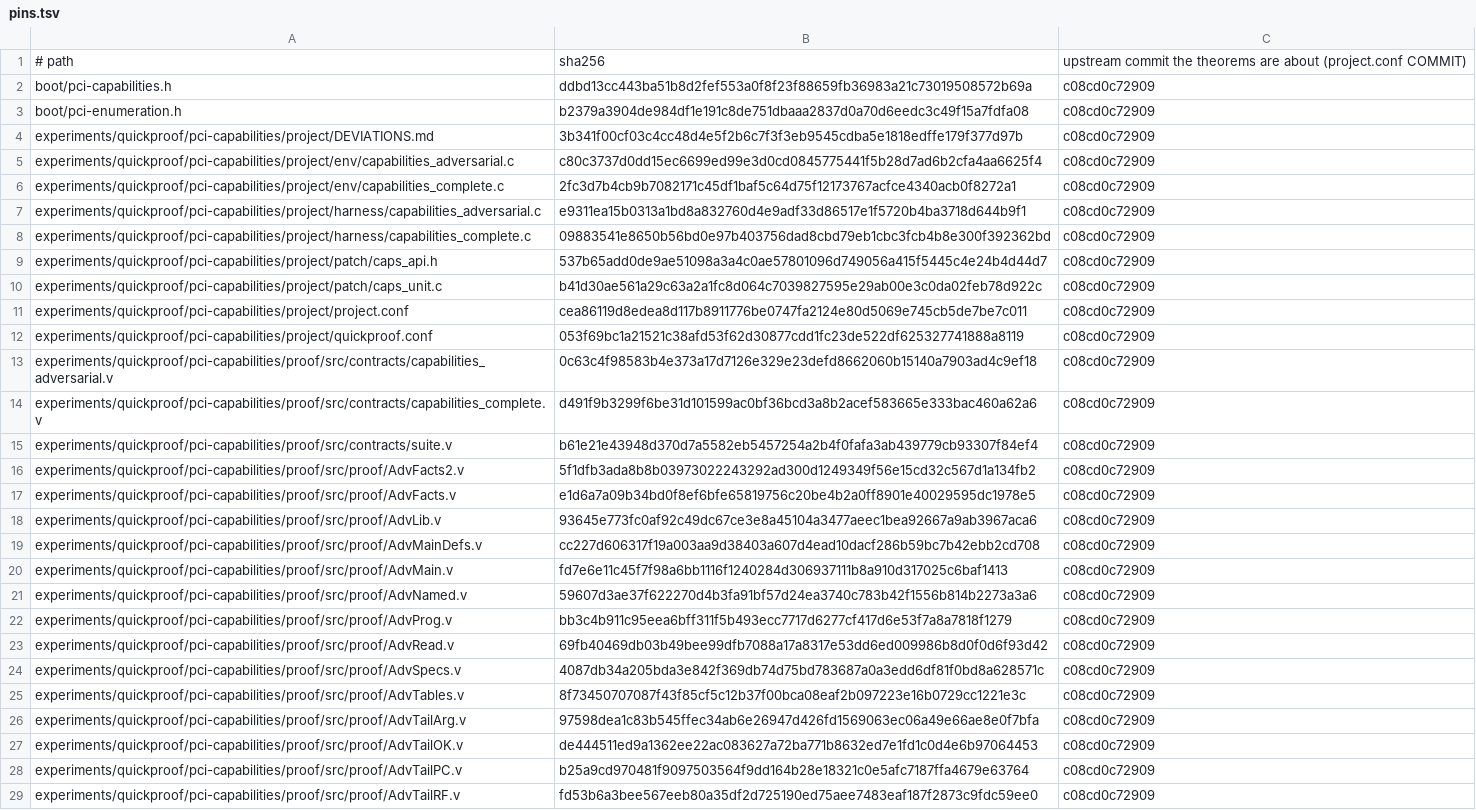
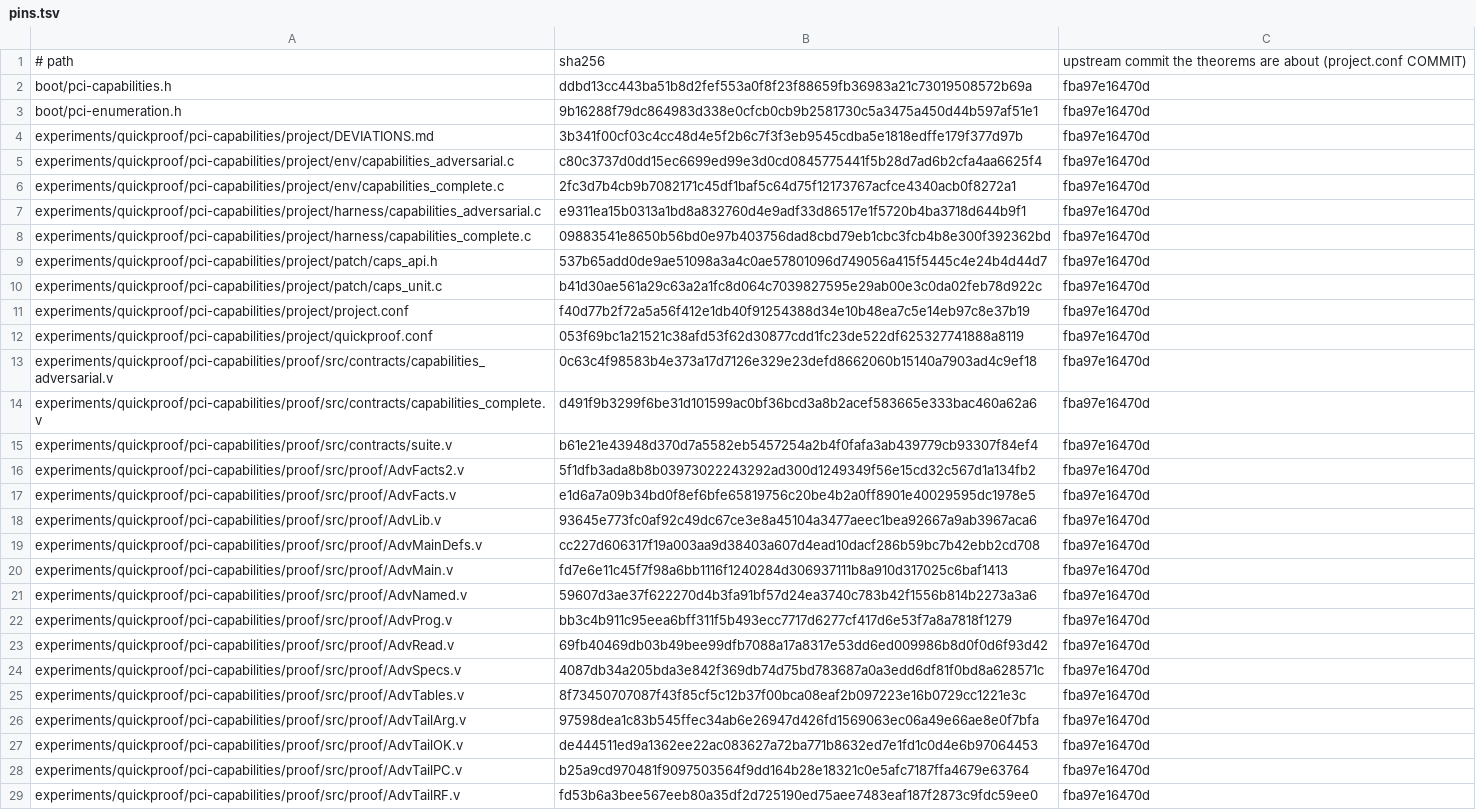
Before and after one commit to rudi-cilibrasi/leanos, a TSV file: experiments/quickproof/pci-capabilities/pins.tsv, drawn as a sheet; only a part is shown; the diff covers the shown part only; the diff names each change by its address in the sheet, - before the commit and + after, or states it on an @@ line.

```diff
--- a/experiments/quickproof/pci-capabilities/pins.tsv
+++ b/experiments/quickproof/pci-capabilities/pins.tsv
-C2:C29: c08cd0c72909
+C2:C29: fba97e16470d
-B3: b2379a3904de984df1e191c8de751dbaaa2837d0a70d6eedc3c49f15a7fdfa08
+B3: 9b16288f79dc864983d338e0cfcb0cb9b2581730c5a3475a450d44b597af51e1
-B11: cea86119d8edea8d117b8911776be0747fa2124e80d5069e745cb5de7be7c011
+B11: f40d77b2f72a5a56f412e1db40f91254388d34e10b48ea7c5e14eb97c8e37b19
```
Also changed, not shown: 13 edited cells elsewhere in this file, 3 other files.
